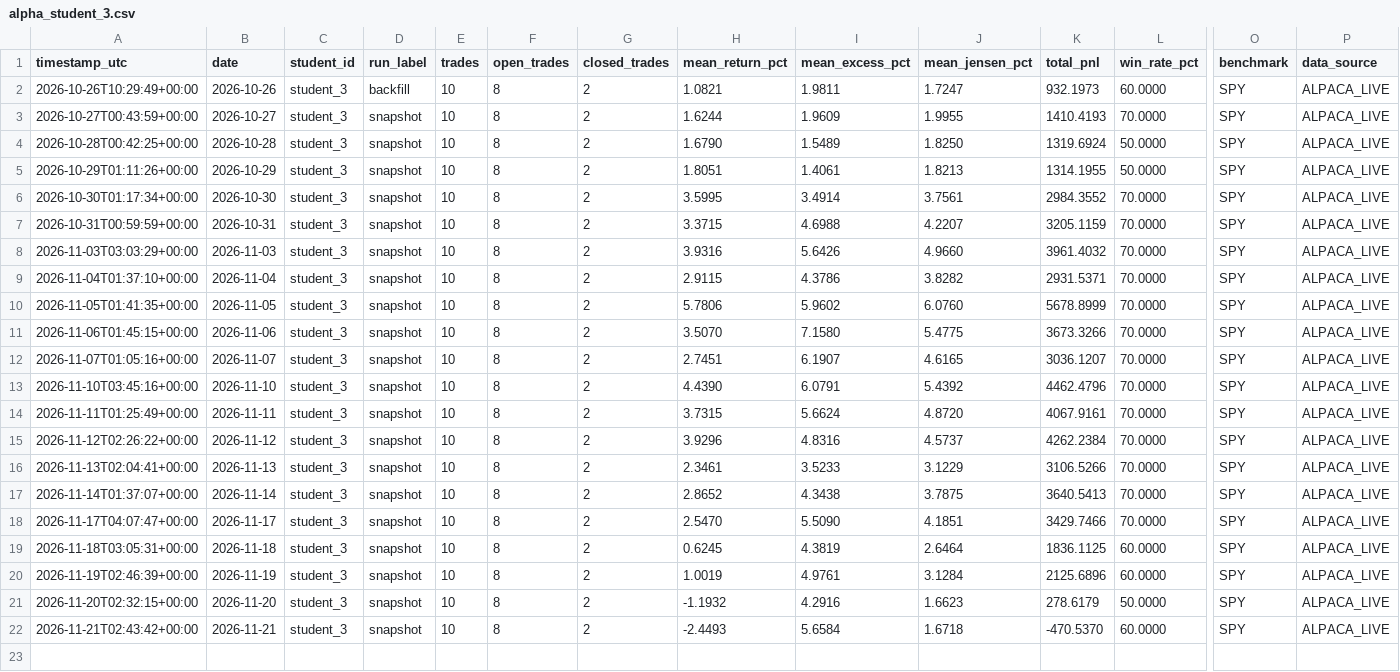
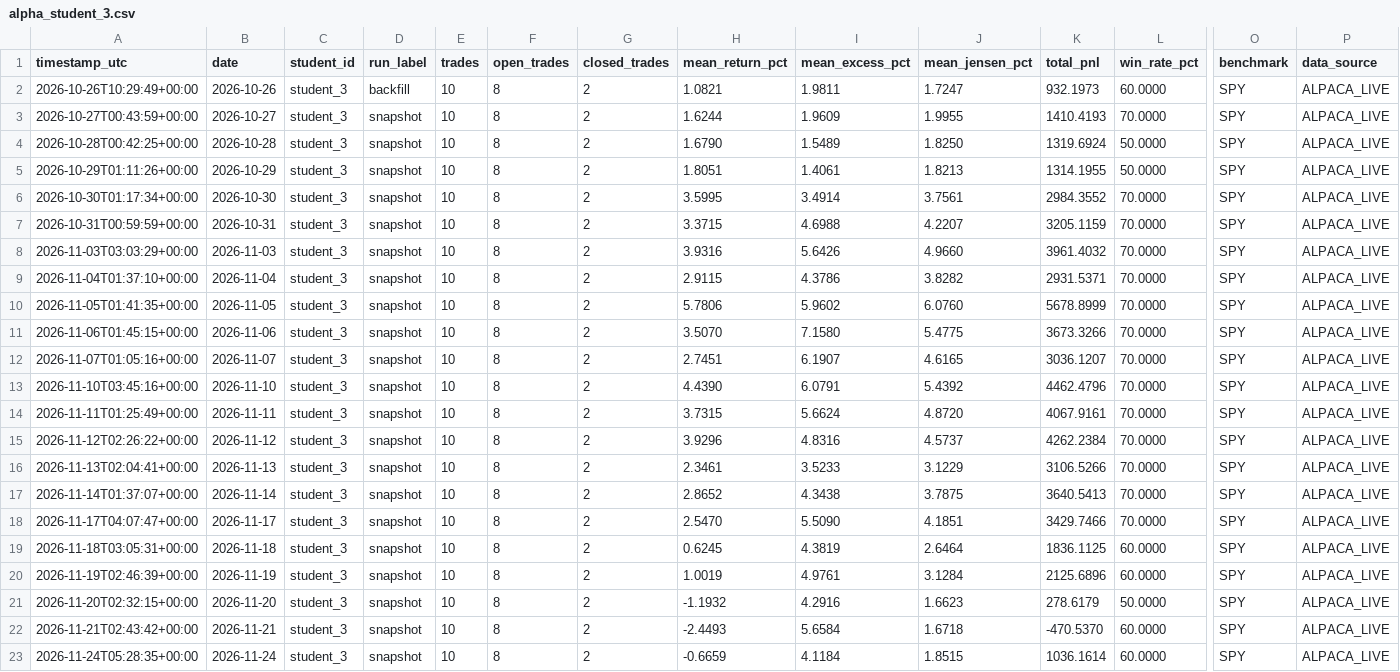
Before and after one commit to Anonymous-2924/ai-trading-system, a CSV file: trading-logs/alpha_student_3.csv, drawn as a sheet; only a part is shown, gaps mark what is left out; rows hold the shown columns only; the diff names each change by its address in the sheet, - before the commit and + after, or states it on an @@ line.

```diff
--- a/trading-logs/alpha_student_3.csv
+++ b/trading-logs/alpha_student_3.csv
+row 23: 2026-11-24T05:28:35+00:00 | 2026-11-24 | student_3 | snapshot | 10 | 8 | 2 | -0.6659 | 4.1184 | 1.8515 | 1036.1614 | 60.0000 | SPY | ALPACA_LIVE
```
Also changed, not shown: trading-logs/alpha_student_1.csv, trading-logs/alpha_student_2.csv, 10 other files.
